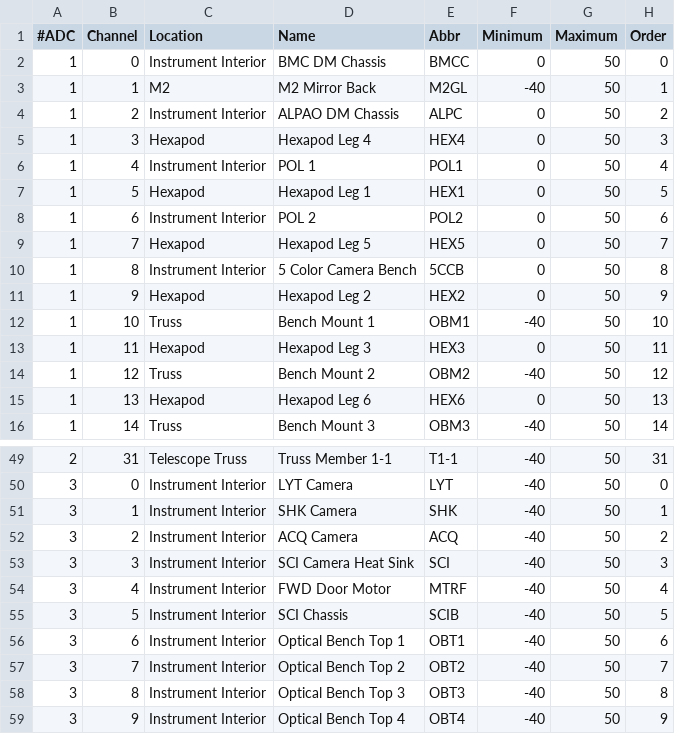
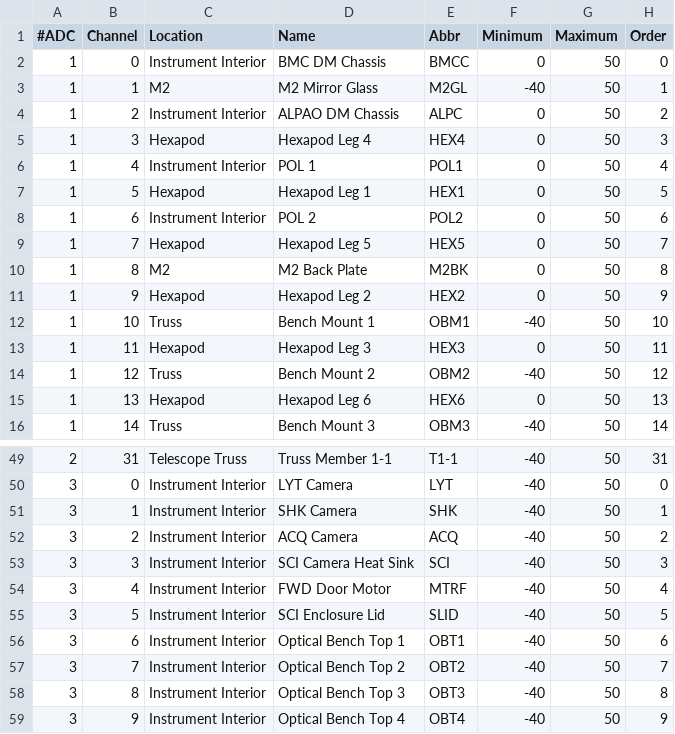
Before and after one commit to cmendill/piccgse, a CSV file: tempdb.csv, drawn as a sheet; only a part is shown, gaps mark what is left out.

Commit message:
Added color coding for SHK and LYT zernike control. Updated tempdb.

```diff
--- a/tempdb.csv
+++ b/tempdb.csv
@@ -2,3 +2,3 @@
 1,0,Instrument Interior,BMC DM Chassis,BMCC,0,50,0
-1,1,M2,M2 Mirror Back,M2GL,-40,50,1
+1,1,M2,M2 Mirror Glass,M2GL,-40,50,1
 1,2,Instrument Interior,ALPAO DM Chassis,ALPC,0,50,2
@@ -9,3 +9,3 @@
 1,7,Hexapod,Hexapod Leg 5,HEX5,0,50,7
-1,8,Instrument Interior,5 Color Camera Bench,5CCB,0,50,8
+1,8,M2,M2 Back Plate,M2BK,0,50,8
 1,9,Hexapod,Hexapod Leg 2,HEX2,0,50,9
@@ -54,3 +54,3 @@
 3,4,Instrument Interior,FWD Door Motor,MTRF,-40,50,4
-3,5,Instrument Interior,SCI Chassis,SCIB,-40,50,5
+3,5,Instrument Interior,SCI Enclosure Lid,SLID,-40,50,5
 3,6,Instrument Interior,Optical Bench Top 1,OBT1,-40,50,6
```
Also changed, not shown: 4 other files.
